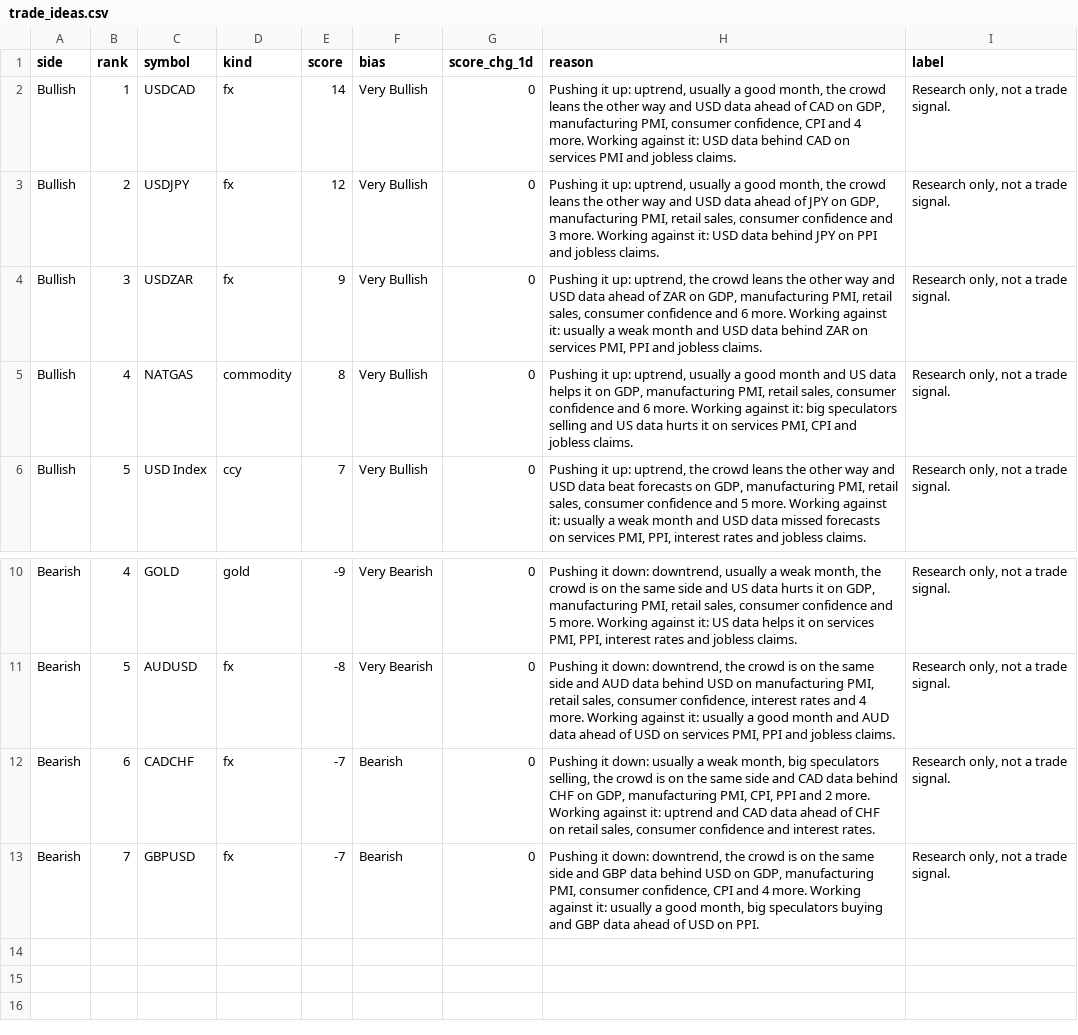
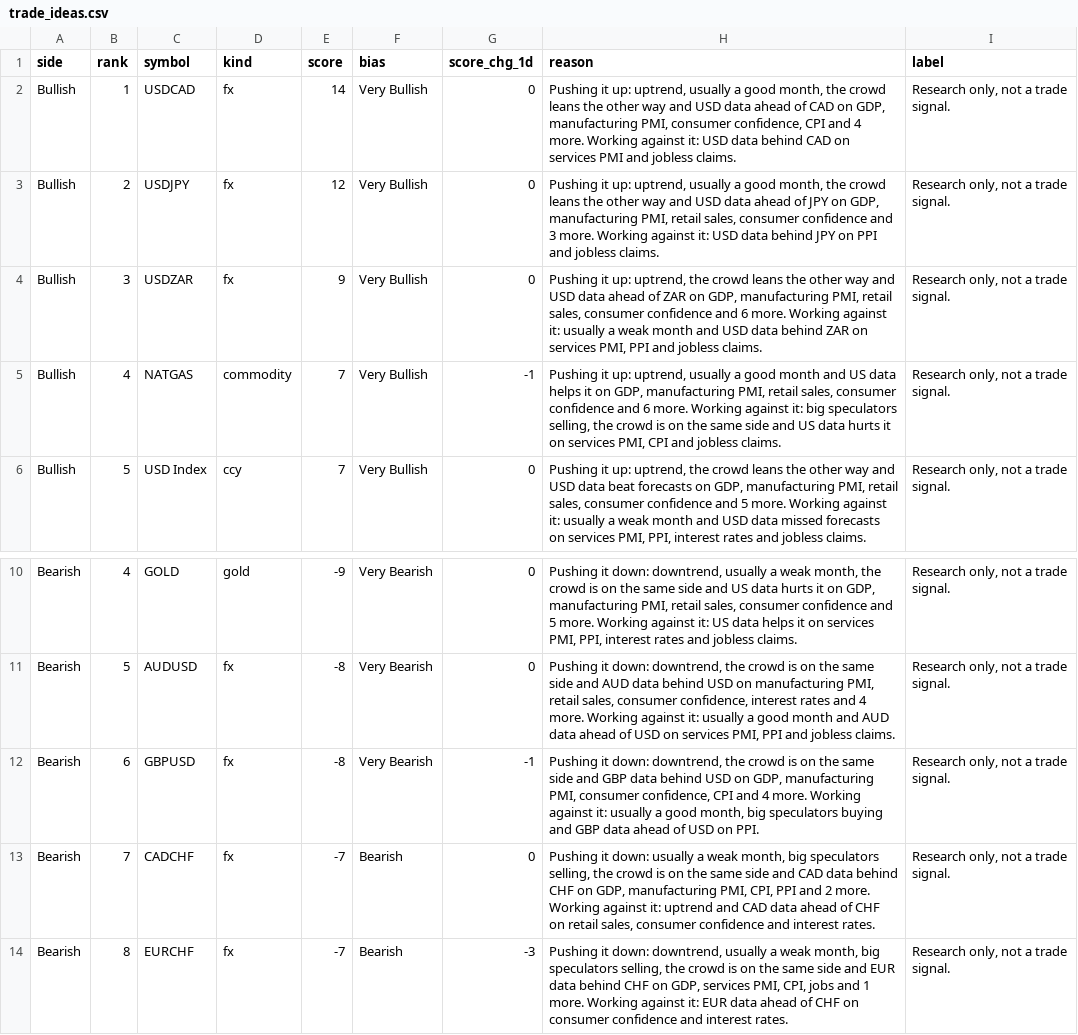
Before and after one commit to PatelNicknp/nicks-edge-dashboard, a CSV file: output/trade_ideas.csv, drawn as a sheet; only a part is shown, gaps mark what is left out.

Commit message:
Update data 2026-11-23T12:21Z

```diff
--- a/output/trade_ideas.csv
+++ b/output/trade_ideas.csv
@@ -4,3 +4,3 @@ Bullish,2,USDJPY,fx,12,Very Bullish,0,"Pushing it up: uptrend, usually a good mo
 Bullish,3,USDZAR,fx,9,Very Bullish,0,"Pushing it up: uptrend, the crowd leans the other way and USD data ahead of ZAR on GDP, manufacturing PMI, retail sales, consumer confidence and 6 more. Working against it: usually a weak month and USD data behind ZAR on services PMI, PPI and jobless claims.","Research only, not a trade signal."
-Bullish,4,NATGAS,commodity,8,Very Bullish,0,"Pushing it up: uptrend, usually a good month and US data helps it on GDP, manufacturing PMI, retail sales, consumer confidence and 6 more. Working against it: big speculators selling and US data hurts it on services PMI, CPI and jobless claims.","Research only, not a trade signal."
+Bullish,4,NATGAS,commodity,7,Very Bullish,-1,"Pushing it up: uptrend, usually a good month and US data helps it on GDP, manufacturing PMI, retail sales, consumer confidence and 6 more. Working against it: big speculators selling, the crowd is on the same side and US data hurts it on services PMI, CPI and jobless claims.","Research only, not a trade signal."
 Bullish,5,USD Index,ccy,7,Very Bullish,0,"Pushing it up: uptrend, the crowd leans the other way and USD data beat forecasts on GDP, manufacturing PMI, retail sales, consumer confidence and 5 more. Working against it: usually a weak month and USD data missed forecasts on services PMI, PPI, interest rates and jobless claims.","Research only, not a trade signal."
@@ -11,3 +11,4 @@ Bearish,4,GOLD,gold,-9,Very Bearish,0,"Pushing it down: downtrend, usually a wea
 Bearish,5,AUDUSD,fx,-8,Very Bearish,0,"Pushing it down: downtrend, the crowd is on the same side and AUD data behind USD on manufacturing PMI, retail sales, consumer confidence, interest rates and 4 more. Working against it: usually a good month and AUD data ahead of USD on services PMI, PPI and jobless claims.","Research only, not a trade signal."
-Bearish,6,CADCHF,fx,-7,Bearish,0,"Pushing it down: usually a weak month, big speculators selling, the crowd is on the same side and CAD data behind CHF on GDP, manufacturing PMI, CPI, PPI and 2 more. Working against it: uptrend and CAD data ahead of CHF on retail sales, consumer confidence and interest rates.","Research only, not a trade signal."
-Bearish,7,GBPUSD,fx,-7,Bearish,0,"Pushing it down: downtrend, the crowd is on the same side and GBP data behind USD on GDP, manufacturing PMI, consumer confidence, CPI and 4 more. Working against it: usually a good month, big speculators buying and GBP data ahead of USD on PPI.","Research only, not a trade signal."
+Bearish,6,GBPUSD,fx,-8,Very Bearish,-1,"Pushing it down: downtrend, the crowd is on the same side and GBP data behind USD on GDP, manufacturing PMI, consumer confidence, CPI and 4 more. Working against it: usually a good month, big speculators buying and GBP data ahead of USD on PPI.","Research only, not a trade signal."
+Bearish,7,CADCHF,fx,-7,Bearish,0,"Pushing it down: usually a weak month, big speculators selling, the crowd is on the same side and CAD data behind CHF on GDP, manufacturing PMI, CPI, PPI and 2 more. Working against it: uptrend and CAD data ahead of CHF on retail sales, consumer confidence and interest rates.","Research only, not a trade signal."
+Bearish,8,EURCHF,fx,-7,Bearish,-3,"Pushing it down: downtrend, usually a weak month, big speculators selling, the crowd is on the same side and EUR data behind CHF on GDP, services PMI, CPI, jobs and 1 more. Working against it: EUR data ahead of CHF on consumer confidence and interest rates.","Research only, not a trade signal."
```
Also changed, not shown: cache/ai_yields/EUR.csv, output/ai_method.csv, 28 other files.
